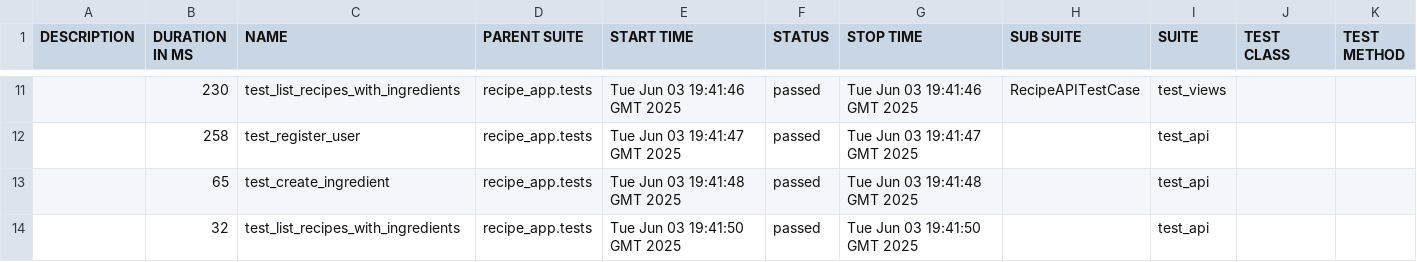
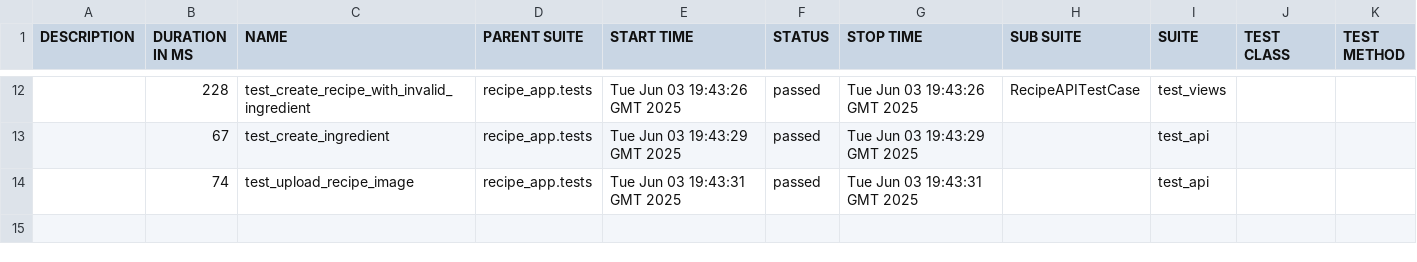
Before and after one commit to vadsimus/recipe, a CSV file: data/suites.csv, drawn as a sheet; only a part is shown, gaps mark what is left out; the diff covers the shown part only.

```diff
--- a/data/suites.csv
+++ b/data/suites.csv
@@ -11,4 +12,3 @@
-"","230","test_list_recipes_with_ingredients","recipe_app.tests","Tue Jun 03 19:41:46 GMT 2025","passed","Tue Jun 03 19:41:46 GMT 2025","RecipeAPITestCase","test_views","",""
-"","258","test_register_user","recipe_app.tests","Tue Jun 03 19:41:47 GMT 2025","passed","Tue Jun 03 19:41:47 GMT 2025","","test_api","",""
-"","65","test_create_ingredient","recipe_app.tests","Tue Jun 03 19:41:48 GMT 2025","passed","Tue Jun 03 19:41:48 GMT 2025","","test_api","",""
-"","32","test_list_recipes_with_ingredients","recipe_app.tests","Tue Jun 03 19:41:50 GMT 2025","passed","Tue Jun 03 19:41:50 GMT 2025","","test_api","",""
+"","228","test_create_recipe_with_invalid_ingredient","recipe_app.tests","Tue Jun 03 19:43:26 GMT 2025","passed","Tue Jun 03 19:43:26 GMT 2025","RecipeAPITestCase","test_views","",""
+"","67","test_create_ingredient","recipe_app.tests","Tue Jun 03 19:43:29 GMT 2025","passed","Tue Jun 03 19:43:29 GMT 2025","","test_api","",""
+"","74","test_upload_recipe_image","recipe_app.tests","Tue Jun 03 19:43:31 GMT 2025","passed","Tue Jun 03 19:43:31 GMT 2025","","test_api","",""
```
Also changed, not shown: 3 added rows, 2 removed rows and 26 edited cells elsewhere in this file, 51 other files.
